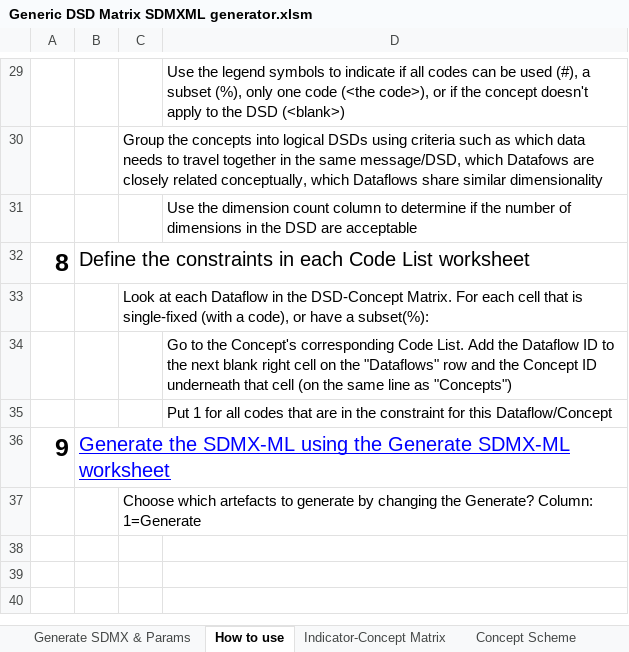
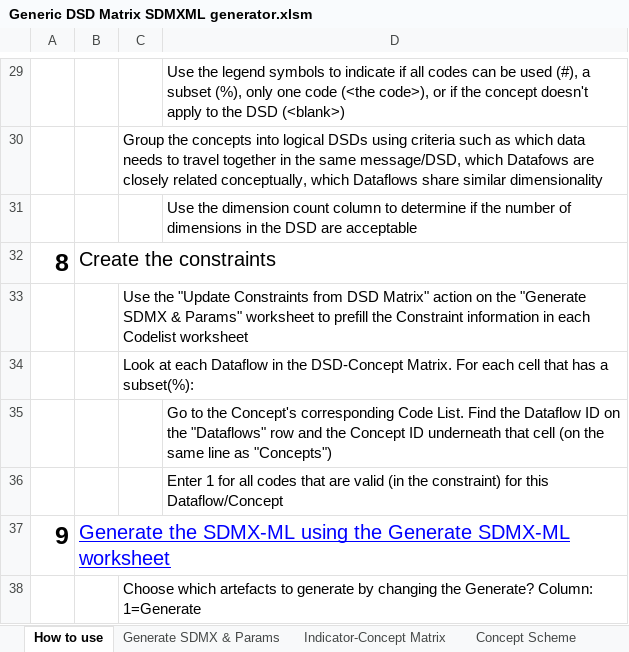
Before and after one commit to OECDSTD/sdmx-matrix-generator, an Excel workbook: Generic DSD Matrix SDMXML generator.xlsm, sheet How to use, drawn as a sheet; only a part is shown, gaps mark what is left out; values as stored, in another font and other column widths than the file's, no borders; addresses are those after the commit; the diff names each change by its address in the sheet, - before the commit and + after, or states it on an @@ line.

Commit message:
Updated "How to Use". Added "Freeze panes" for CL constraints section and a bit more formatting.

```diff
--- a/Generic DSD Matrix SDMXML generator.xlsm (sheet How to use)
+++ b/Generic DSD Matrix SDMXML generator.xlsm (sheet How to use)
@@ sheet tab order changed: How to use | Generate SDMX & Params | Indicator-Concept Matrix | Concept Scheme @@
-B32: Define the constraints in each Code List worksheet
+B32: Create the constraints
-C33: Look at each Dataflow in the DSD-Concept Matrix. For each cell that is single-fixed (with a code), or have a subset(%):
+C33: Use the "Update Constraints from DSD Matrix" action on the "Generate SDMX & Params" worksheet to prefill the Constraint information in each Codelist worksheet
+row 34:  |  | Look at each Dataflow in the DSD-Concept Matrix. For each cell that has a subset(%):
-D35: …Code List. Add the Dataflow ID to the next blank right cell on the…
+D35: …Code List. Find the Dataflow ID on the…
-D36: Put 1 for all codes that are in the constraint for this…
+D36: Enter 1 for all codes that are valid (in the constraint) for this…
```
Also changed, not shown: sheet CL_UNIT_MULT, sheet CL_AREA, sheet New CL Template.
